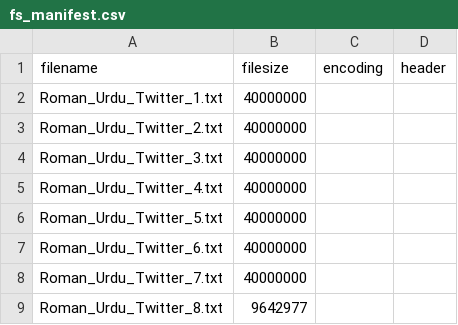
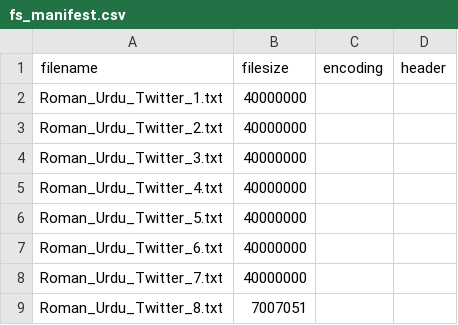
Before and after one commit to usamakh20/RomanUrduDataset, a CSV file: Roman urdu datasets/Roman_Urdu_Twitter.txt.parts/fs_manifest.csv, drawn as a sheet.

```diff
--- a/Roman urdu datasets/Roman_Urdu_Twitter.txt.parts/fs_manifest.csv
+++ b/Roman urdu datasets/Roman_Urdu_Twitter.txt.parts/fs_manifest.csv
@@ -8,2 +8,2 @@ Roman_Urdu_Twitter_6.txt,40000000,,
 Roman_Urdu_Twitter_7.txt,40000000,,
-Roman_Urdu_Twitter_8.txt,9642977,,
+Roman_Urdu_Twitter_8.txt,7007051,,
```
Also changed, not shown: 11 other files.
